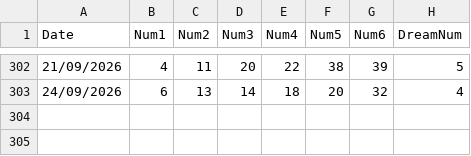
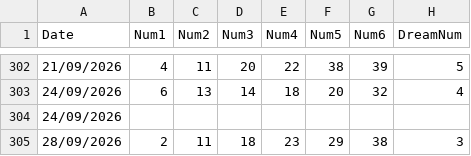
Before and after one commit to AndreiDus/lotoapp-data, a CSV file: data/eu/EuroDreams.csv, drawn as a sheet; only a part is shown, gaps mark what is left out; the diff names each change by its address in the sheet, - before the commit and + after, or states it on an @@ line.

Commit message:
Automated Sync: Added 2 new draw(s) to EuroDreams

```diff
--- a/data/eu/EuroDreams.csv
+++ b/data/eu/EuroDreams.csv
+row 304: 24/09/2026
+row 305: 28/09/2026 | 2 | 11 | 18 | 23 | 29 | 38 | 3
```
